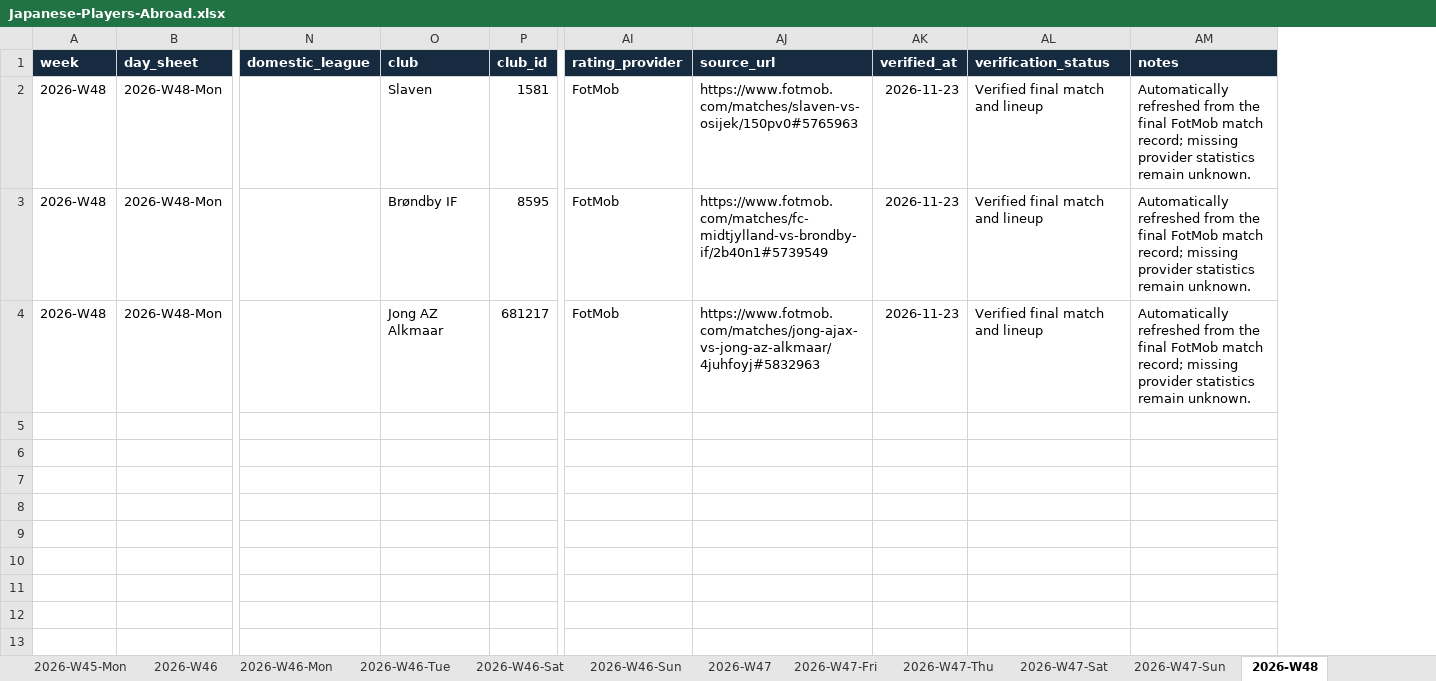
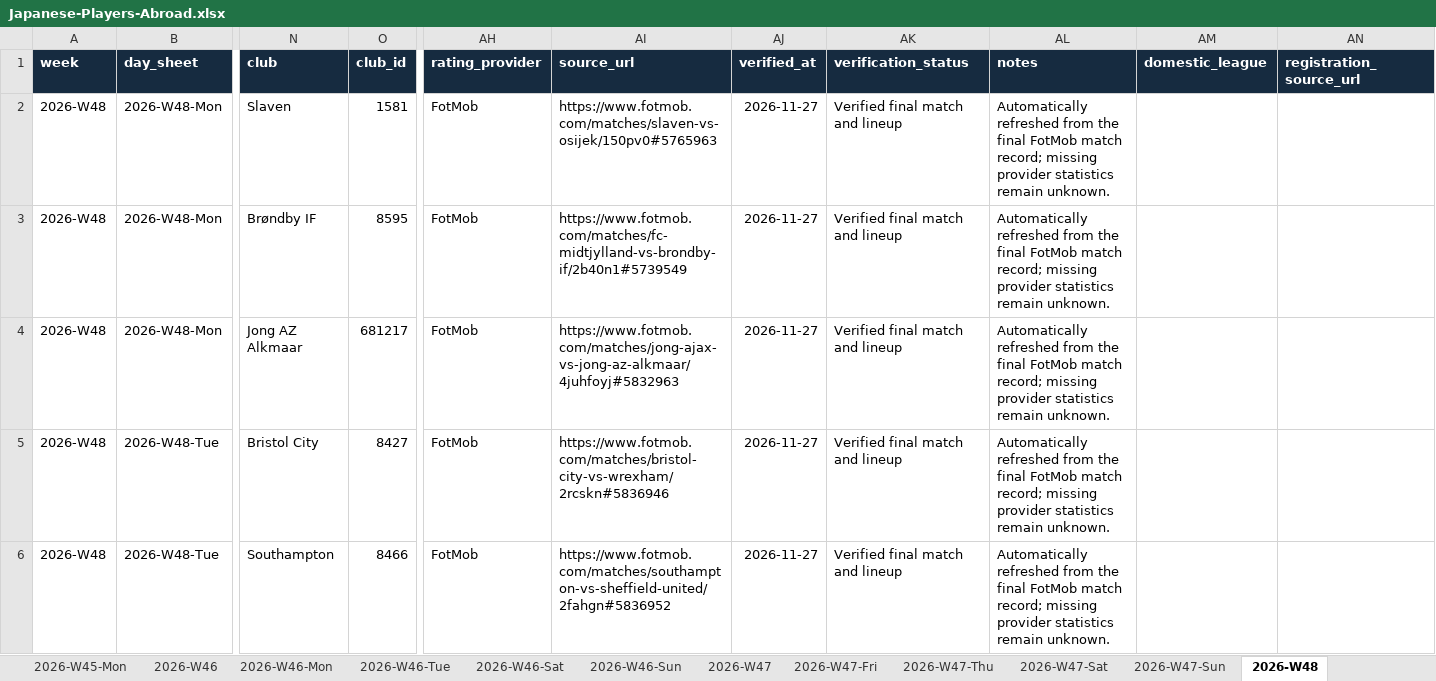
Before and after one commit to FreiheitLee1912/Soccer, an Excel workbook: Japanese-Players-Abroad.xlsx, sheet 2026-W48, drawn as a sheet; only a part is shown, gaps mark what is left out; values as stored, in another font and other column widths than the file's, no borders; table styles not drawn; removed rows and columns are numbered as before the commit, all else as after; rows hold the shown columns only; the diff covers the shown part only; the diff names each change by its address in the sheet, - before the commit and + after, or states it on an @@ line.

```diff
--- a/Japanese-Players-Abroad.xlsx (sheet 2026-W48)
+++ b/Japanese-Players-Abroad.xlsx (sheet 2026-W48)
-column N (domestic_league), empty
+column AM (domestic_league), empty
+column AN (registration_source_url), empty
-AJ2:AJ4 (verified_at): 2026-11-23
+AJ2:AJ4 (verified_at): 2026-11-27
+row 5: 2026-W48 | 2026-W48-Tue | Bristol City | 8427 | FotMob | https://www.fotmob.com/matches/bristol-city-vs-wrexham/2rcskn#5836946 | 2026-11-27 | Verified final match and lineup | Automatically refreshed from the final FotMob match record; missing provider statistics remain unknown.
+row 6: 2026-W48 | 2026-W48-Tue | Southampton | 8466 | FotMob | https://www.fotmob.com/matches/southampton-vs-sheffield-united/2fahgn#5836952 | 2026-11-27 | Verified final match and lineup | Automatically refreshed from the final FotMob match record; missing provider statistics remain unknown.
```
Also changed, not shown: 53 added rows elsewhere in this sheet, sheet 2026-W48-Mon, other sheet tabs, 10 other files.
